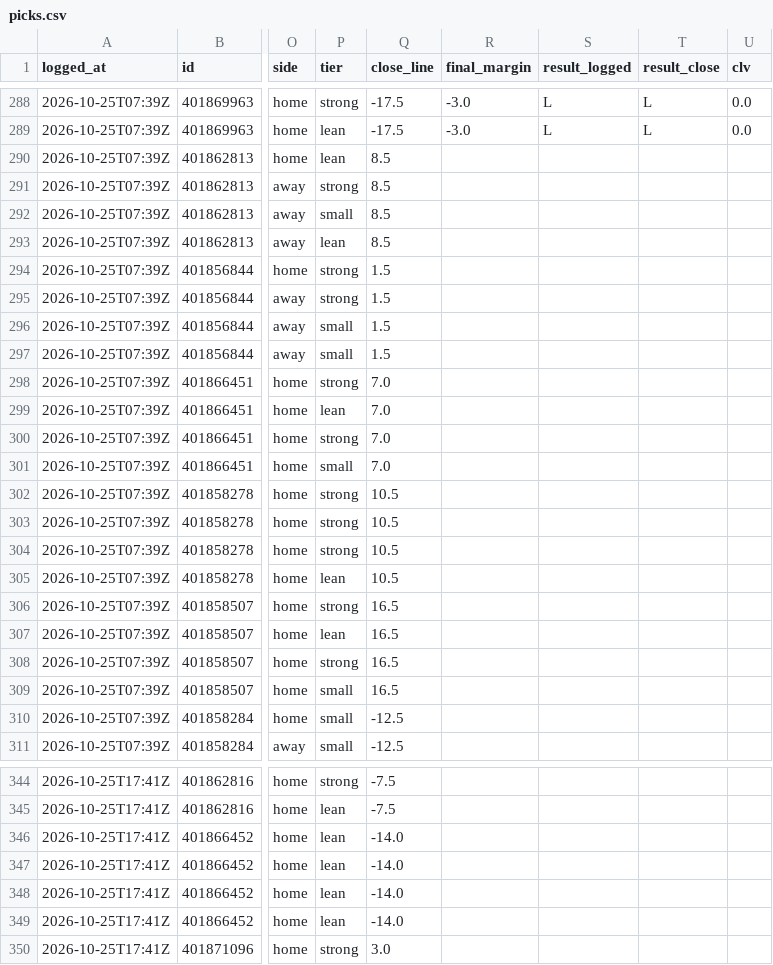
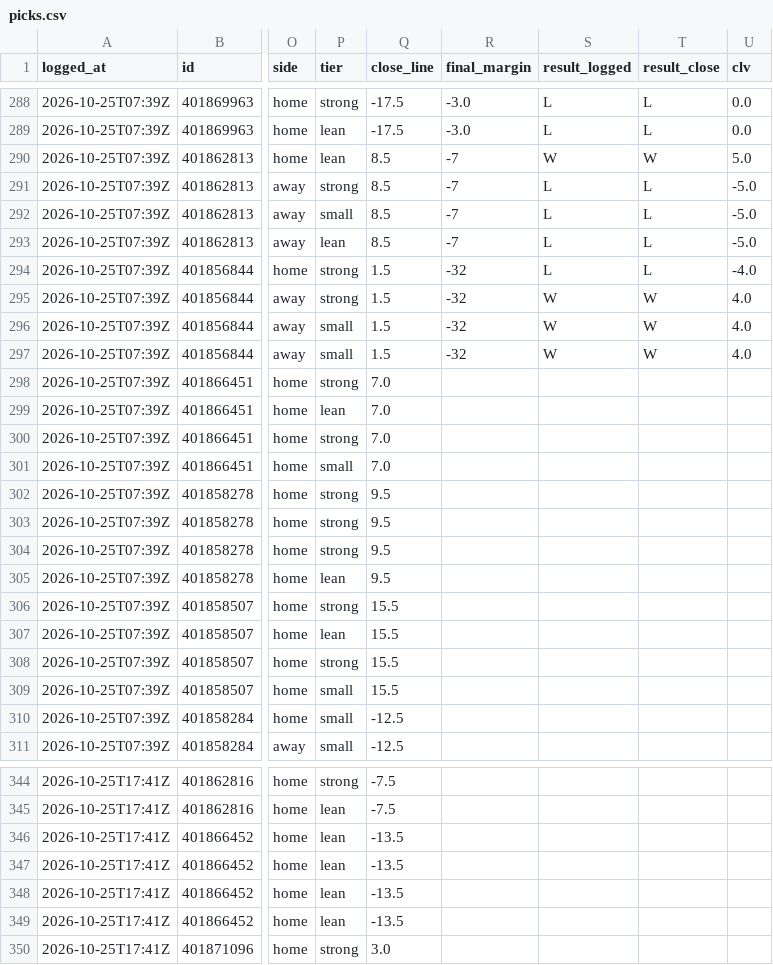
Before and after one commit to davischamann-alt/fourth-and-value, a CSV file: data/live/picks.csv, drawn as a sheet; only a part is shown, gaps mark what is left out; the diff names each change by its address in the sheet, - before the commit and + after, or states it on an @@ line.

```diff
--- a/data/live/picks.csv
+++ b/data/live/picks.csv
-R290:R293 (final_margin): (empty)
+R290:R293 (final_margin): -7
-S290 (result_logged): (empty)
+S290 (result_logged): W
-T290 (result_close): (empty)
+T290 (result_close): W
-U290 (clv): (empty)
+U290 (clv): 5.0
-S291:S294 (result_logged): (empty)
+S291:S294 (result_logged): L
-T291:T294 (result_close): (empty)
+T291:T294 (result_close): L
-U291:U293 (clv): (empty)
+U291:U293 (clv): -5.0
-R294:R297 (final_margin): (empty)
+R294:R297 (final_margin): -32
-U294 (clv): (empty)
+U294 (clv): -4.0
-S295:S297 (result_logged): (empty)
+S295:S297 (result_logged): W
-T295:T297 (result_close): (empty)
+T295:T297 (result_close): W
-U295:U297 (clv): (empty)
+U295:U297 (clv): 4.0
-Q302:Q305 (close_line): 10.5
+Q302:Q305 (close_line): 9.5
-Q306:Q309 (close_line): 16.5
+Q306:Q309 (close_line): 15.5
-Q346:Q349 (close_line): -14.0
+Q346:Q349 (close_line): -13.5
```
Also changed, not shown: data/live/line_history.csv, data/live/total_picks.csv, 4 other files.
